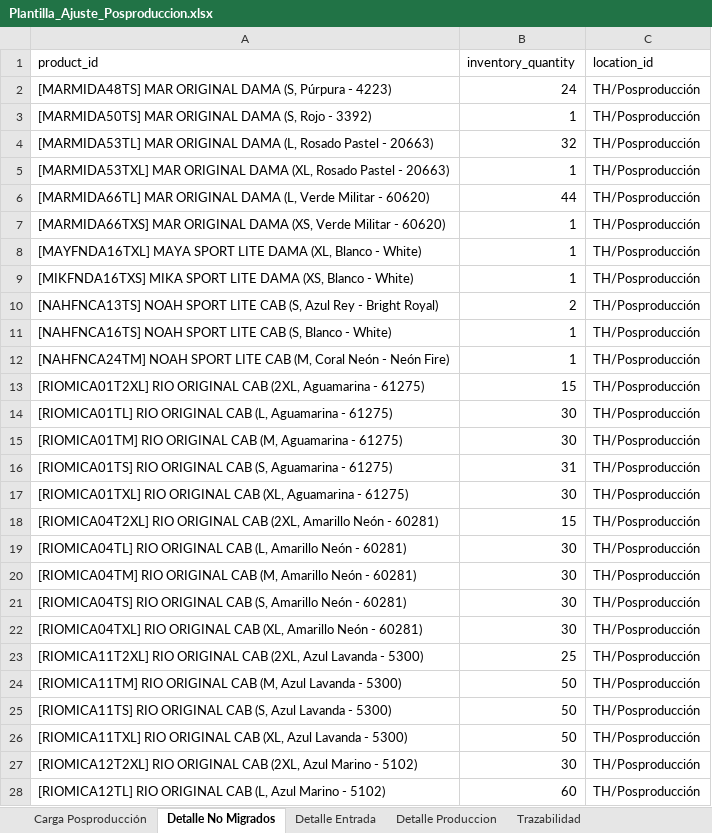
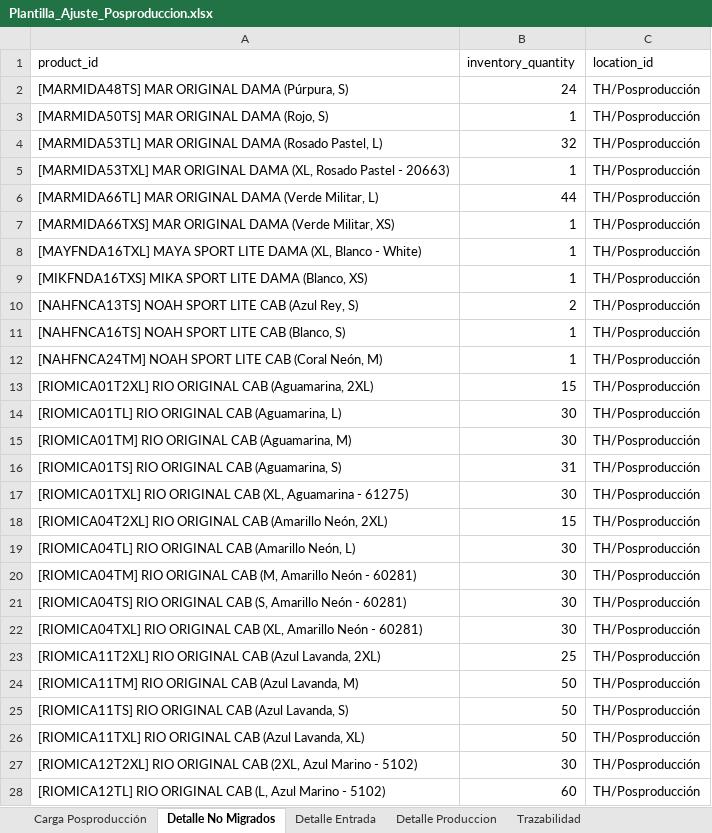
Before and after one commit to scm-svg/Data-Analyst, an Excel workbook: output/Plantilla_Ajuste_Posproduccion.xlsx, sheet Detalle No Migrados, drawn as a sheet; only a part is shown; values as stored, in another font and other column widths than the file's, no borders; the diff covers the shown part only; the diff names each change by its address in the sheet, - before the commit and + after, or states it on an @@ line.

```diff
--- a/output/Plantilla_Ajuste_Posproduccion.xlsx (sheet Detalle No Migrados)
+++ b/output/Plantilla_Ajuste_Posproduccion.xlsx (sheet Detalle No Migrados)
-A2 (product_id): …ORIGINAL DAMA (S, Púrpura - 4223)
+A2 (product_id): …ORIGINAL DAMA (Púrpura, S)
-A3 (product_id): [MARMIDA50TS] MAR ORIGINAL DAMA (S, Rojo - 3392)
+A3 (product_id): [MARMIDA50TS] MAR ORIGINAL DAMA (Rojo, S)
-A4 (product_id): …ORIGINAL DAMA (L, Rosado Pastel - 20663)
+A4 (product_id): …ORIGINAL DAMA (Rosado Pastel, L)
-A6 (product_id): …ORIGINAL DAMA (L, Verde Militar - 60620)
+A6 (product_id): …ORIGINAL DAMA (Verde Militar, L)
-A7 (product_id): …ORIGINAL DAMA (XS, Verde Militar - 60620)
+A7 (product_id): …ORIGINAL DAMA (Verde Militar, XS)
-A9 (product_id): …LITE DAMA (XS, Blanco - White)
+A9 (product_id): …LITE DAMA (Blanco, XS)
-A10 (product_id): …LITE CAB (S, Azul Rey - Bright Royal)
+A10 (product_id): …LITE CAB (Azul Rey, S)
-A11 (product_id): …LITE CAB (S, Blanco - White)
+A11 (product_id): …LITE CAB (Blanco, S)
-A12 (product_id): …LITE CAB (M, Coral Neón - Neón Fire)
+A12 (product_id): …LITE CAB (Coral Neón, M)
-A13 (product_id): …ORIGINAL CAB (2XL, Aguamarina - 61275)
+A13 (product_id): …ORIGINAL CAB (Aguamarina, 2XL)
-A14 (product_id): …ORIGINAL CAB (L, Aguamarina - 61275)
+A14 (product_id): …ORIGINAL CAB (Aguamarina, L)
-A15 (product_id): …ORIGINAL CAB (M, Aguamarina - 61275)
+A15 (product_id): …ORIGINAL CAB (Aguamarina, M)
-A16 (product_id): …ORIGINAL CAB (S, Aguamarina - 61275)
+A16 (product_id): …ORIGINAL CAB (Aguamarina, S)
-A18 (product_id): …ORIGINAL CAB (2XL, Amarillo Neón - 60281)
+A18 (product_id): …ORIGINAL CAB (Amarillo Neón, 2XL)
-A19 (product_id): …ORIGINAL CAB (L, Amarillo Neón - 60281)
+A19 (product_id): …ORIGINAL CAB (Amarillo Neón, L)
-A23 (product_id): …ORIGINAL CAB (2XL, Azul Lavanda - 5300)
+A23 (product_id): …ORIGINAL CAB (Azul Lavanda, 2XL)
-A24 (product_id): …ORIGINAL CAB (M, Azul Lavanda - 5300)
+A24 (product_id): …ORIGINAL CAB (Azul Lavanda, M)
-A25 (product_id): …ORIGINAL CAB (S, Azul Lavanda - 5300)
+A25 (product_id): …ORIGINAL CAB (Azul Lavanda, S)
-A26 (product_id): …ORIGINAL CAB (XL, Azul Lavanda - 5300)
+A26 (product_id): …ORIGINAL CAB (Azul Lavanda, XL)
```
Also changed, not shown: 70 edited cells elsewhere in this sheet, sheet Trazabilidad, sheet Carga Posproducción, sheet Detalle Produccion, sheet Detalle Entrada, sheet Sin referencia Quants 5, sheet R1 SKU corregidos Q6, other sheet tabs, 4 other files.
